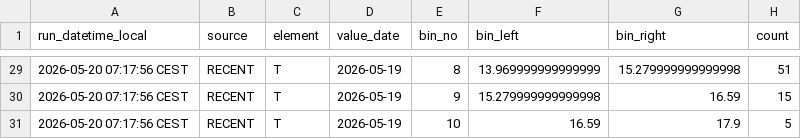
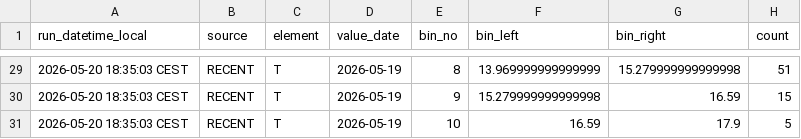
Before and after one commit to RadimTol/OpenData, a CSV file: histrecent.csv, drawn as a sheet; only a part is shown, gaps mark what is left out; the diff covers the shown part only.

```diff
--- a/histrecent.csv
+++ b/histrecent.csv
@@ -29,3 +29,3 @@
-"2026-05-20 07:17:56 CEST","RECENT","T","2026-05-19",8,13.969999999999999,15.279999999999998,51
-"2026-05-20 07:17:56 CEST","RECENT","T","2026-05-19",9,15.279999999999998,16.59,15
-"2026-05-20 07:17:56 CEST","RECENT","T","2026-05-19",10,16.59,17.9,5
+"2026-05-20 18:35:03 CEST","RECENT","T","2026-05-19",8,13.969999999999999,15.279999999999998,51
+"2026-05-20 18:35:03 CEST","RECENT","T","2026-05-19",9,15.279999999999998,16.59,15
+"2026-05-20 18:35:03 CEST","RECENT","T","2026-05-19",10,16.59,17.9,5
```
Also changed, not shown: 56 edited cells elsewhere in this file.
